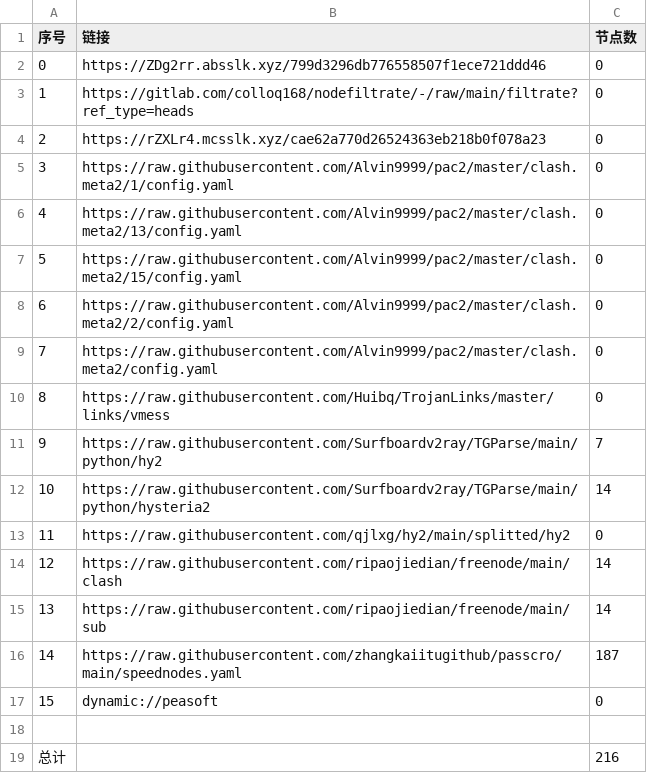
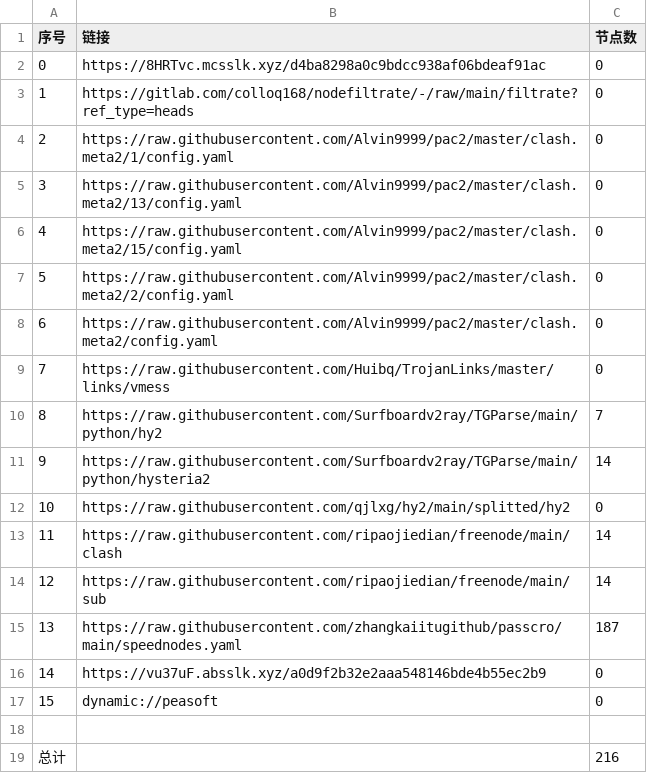
Before and after one commit to sileopro/AutoMergePublicNodes, a CSV file: list_result.csv, drawn as a sheet; removed rows and columns are numbered as before the commit, all else as after; the diff names each change by its address in the sheet, - before the commit and + after, or states it on an @@ line.

```diff
--- a/list_result.csv
+++ b/list_result.csv
-B2 (链接): https://ZDg2rr.absslk.xyz/799d3296db776558507f1ece721ddd46
+B2 (链接): https://8HRTvc.mcsslk.xyz/d4ba8298a0c9bdcc938af06bdeaf91ac
-row 4: 2 | https://rZXLr4.mcsslk.xyz/cae62a770d26524363eb218b0f078a23 | 0
@@ column A (序号) renumbered between rows 4 and 15 @@
+row 16: 14 | https://vu37uF.absslk.xyz/a0d9f2b32e2aaa548146bde4b55ec2b9 | 0
```
Also changed, not shown: 23 other files.
